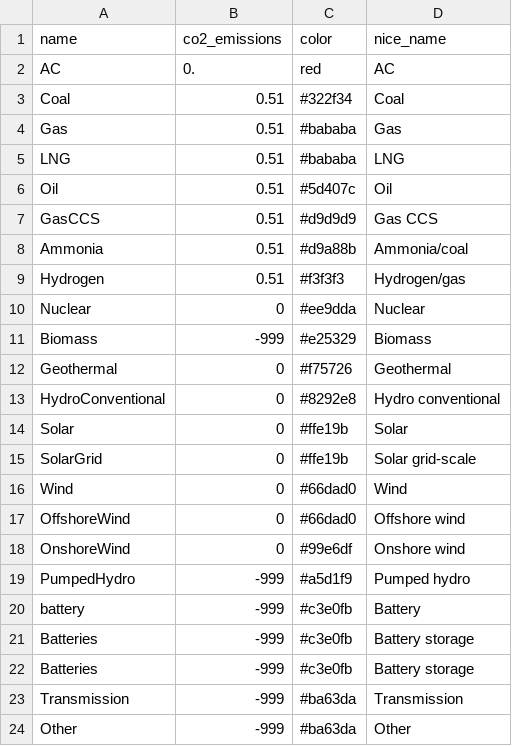
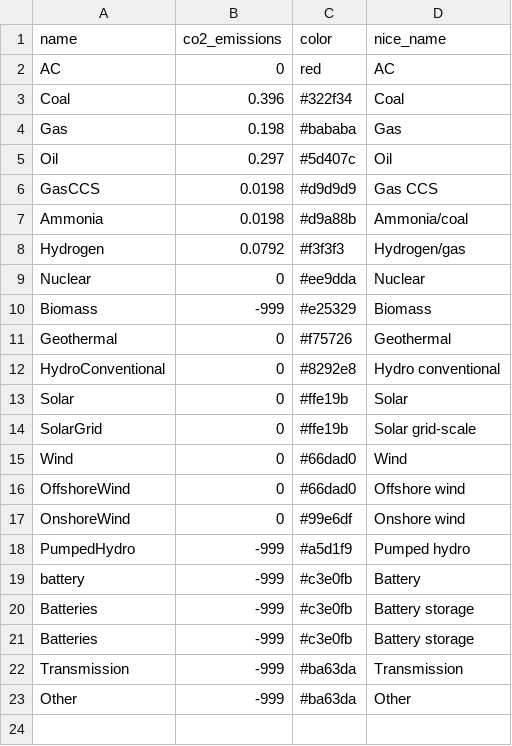
Before and after one commit to transition-zero/tza-pypsa, a CSV file: stock_models/Japan/carriers.csv, drawn as a sheet.

Commit message:
Alex learns how to upload a CSV using dummy carrier data

```diff
--- a/stock_models/Japan/carriers.csv
+++ b/stock_models/Japan/carriers.csv
@@ -1,10 +1,9 @@
 name,co2_emissions,color,nice_name
-AC,0.,red,AC
-Coal,0.51,#322f34,Coal
-Gas,0.51,#bababa,Gas
-LNG,0.51,#bababa,LNG
-Oil,0.51,#5d407c,Oil
-GasCCS,0.51,#d9d9d9,Gas CCS
-Ammonia,0.51,#d9a88b,Ammonia/coal
-Hydrogen,0.51,#f3f3f3,Hydrogen/gas
+AC,0,red,AC
+Coal,0.396,#322f34,Coal
+Gas,0.198,#bababa,Gas
+Oil,0.297,#5d407c,Oil
+GasCCS,0.0198,#d9d9d9,Gas CCS
+Ammonia,0.0198,#d9a88b,Ammonia/coal
+Hydrogen,0.0792,#f3f3f3,Hydrogen/gas
 Nuclear,0,#ee9dda,Nuclear
```
